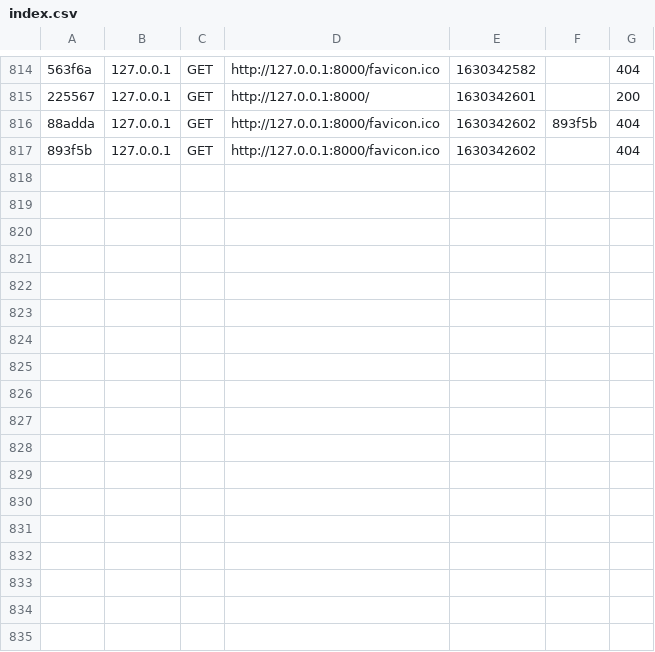
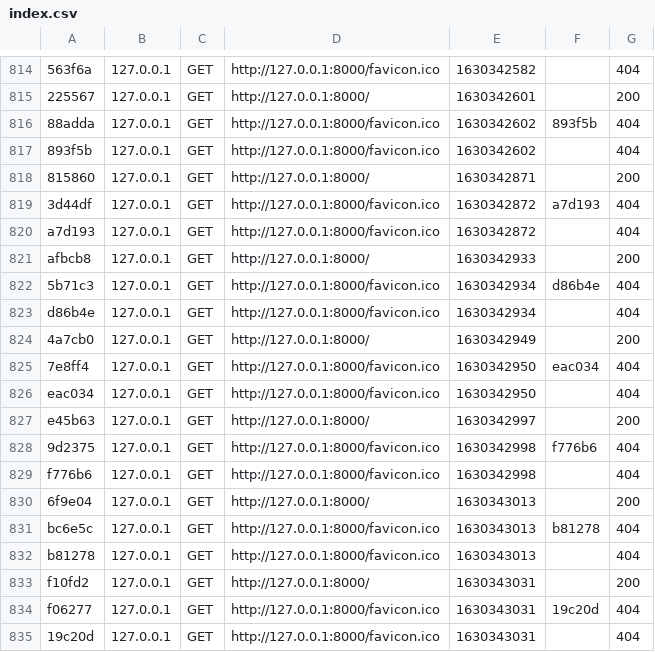
Before and after one commit to VuagnouxBenjamin/cafe-com-backup, a CSV file: var/cache/dev/profiler/index.csv, drawn as a sheet; only a part is shown, gaps mark what is left out; the diff names each change by its address in the sheet, - before the commit and + after, or states it on an @@ line.

```diff
--- a/var/cache/dev/profiler/index.csv
+++ b/var/cache/dev/profiler/index.csv
+row 818: 815860 | 127.0.0.1 | GET | http://127.0.0.1:8000/ | 1630342871 |  | 200
+row 819: 3d44df | 127.0.0.1 | GET | http://127.0.0.1:8000/favicon.ico | 1630342872 | a7d193 | 404
+row 820: a7d193 | 127.0.0.1 | GET | http://127.0.0.1:8000/favicon.ico | 1630342872 |  | 404
+row 821: afbcb8 | 127.0.0.1 | GET | http://127.0.0.1:8000/ | 1630342933 |  | 200
+row 822: 5b71c3 | 127.0.0.1 | GET | http://127.0.0.1:8000/favicon.ico | 1630342934 | d86b4e | 404
+row 823: d86b4e | 127.0.0.1 | GET | http://127.0.0.1:8000/favicon.ico | 1630342934 |  | 404
+row 824: 4a7cb0 | 127.0.0.1 | GET | http://127.0.0.1:8000/ | 1630342949 |  | 200
+row 825: 7e8ff4 | 127.0.0.1 | GET | http://127.0.0.1:8000/favicon.ico | 1630342950 | eac034 | 404
+row 826: eac034 | 127.0.0.1 | GET | http://127.0.0.1:8000/favicon.ico | 1630342950 |  | 404
+row 827: e45b63 | 127.0.0.1 | GET | http://127.0.0.1:8000/ | 1630342997 |  | 200
+row 828: 9d2375 | 127.0.0.1 | GET | http://127.0.0.1:8000/favicon.ico | 1630342998 | f776b6 | 404
+row 829: f776b6 | 127.0.0.1 | GET | http://127.0.0.1:8000/favicon.ico | 1630342998 |  | 404
+row 830: 6f9e04 | 127.0.0.1 | GET | http://127.0.0.1:8000/ | 1630343013 |  | 200
+row 831: bc6e5c | 127.0.0.1 | GET | http://127.0.0.1:8000/favicon.ico | 1630343013 | b81278 | 404
+row 832: b81278 | 127.0.0.1 | GET | http://127.0.0.1:8000/favicon.ico | 1630343013 |  | 404
+row 833: f10fd2 | 127.0.0.1 | GET | http://127.0.0.1:8000/ | 1630343031 |  | 200
+row 834: f06277 | 127.0.0.1 | GET | http://127.0.0.1:8000/favicon.ico | 1630343031 | 19c20d | 404
+row 835: 19c20d | 127.0.0.1 | GET | http://127.0.0.1:8000/favicon.ico | 1630343031 |  | 404
```
Also changed, not shown: 21 other files.
